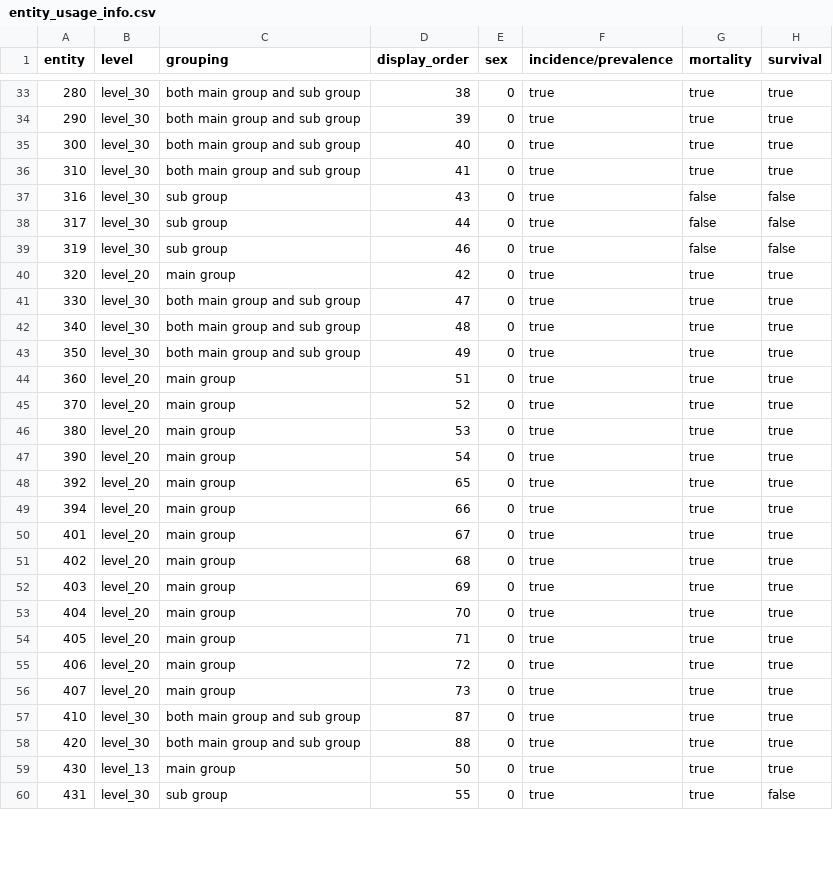
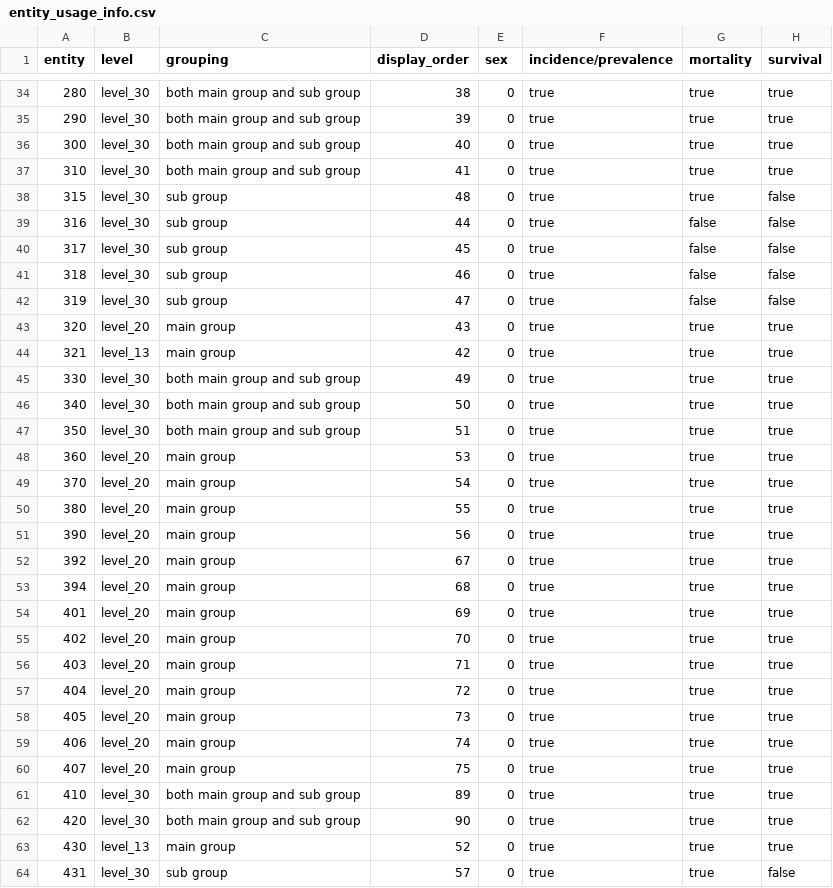
Before and after one commit to CancerRegistryOfNorway/NORDCAN, a CSV file: specifications/entity_usage_info.csv, drawn as a sheet; only a part is shown, gaps mark what is left out; the diff covers the shown part only.

```diff
--- a/specifications/entity_usage_info.csv
+++ b/specifications/entity_usage_info.csv
@@ -36,25 +37,28 @@ entity;level;grouping;display_order;sex;incidence/prevalence;mortality;survival
 310;level_30;both main group and sub group;41;0;true;true;true
-316;level_30;sub group;43;0;true;false;false
-317;level_30;sub group;44;0;true;false;false
-319;level_30;sub group;46;0;true;false;false
-320;level_20;main group;42;0;true;true;true
-330;level_30;both main group and sub group;47;0;true;true;true
-340;level_30;both main group and sub group;48;0;true;true;true
-350;level_30;both main group and sub group;49;0;true;true;true
-360;level_20;main group;51;0;true;true;true
-370;level_20;main group;52;0;true;true;true
-380;level_20;main group;53;0;true;true;true
-390;level_20;main group;54;0;true;true;true
-392;level_20;main group;65;0;true;true;true
-394;level_20;main group;66;0;true;true;true
-401;level_20;main group;67;0;true;true;true
-402;level_20;main group;68;0;true;true;true
-403;level_20;main group;69;0;true;true;true
-404;level_20;main group;70;0;true;true;true
-405;level_20;main group;71;0;true;true;true
-406;level_20;main group;72;0;true;true;true
-407;level_20;main group;73;0;true;true;true
-410;level_30;both main group and sub group;87;0;true;true;true
-420;level_30;both main group and sub group;88;0;true;true;true
-430;level_13;main group;50;0;true;true;true
-431;level_30;sub group;55;0;true;true;false
+315;level_30;sub group;48;0;true;true;false
+316;level_30;sub group;44;0;true;false;false
+317;level_30;sub group;45;0;true;false;false
+318;level_30;sub group;46;0;true;false;false
+319;level_30;sub group;47;0;true;false;false
+320;level_20;main group;43;0;true;true;true
+321;level_13;main group;42;0;true;true;true
+330;level_30;both main group and sub group;49;0;true;true;true
+340;level_30;both main group and sub group;50;0;true;true;true
+350;level_30;both main group and sub group;51;0;true;true;true
+360;level_20;main group;53;0;true;true;true
+370;level_20;main group;54;0;true;true;true
+380;level_20;main group;55;0;true;true;true
+390;level_20;main group;56;0;true;true;true
+392;level_20;main group;67;0;true;true;true
+394;level_20;main group;68;0;true;true;true
+401;level_20;main group;69;0;true;true;true
+402;level_20;main group;70;0;true;true;true
+403;level_20;main group;71;0;true;true;true
+404;level_20;main group;72;0;true;true;true
+405;level_20;main group;73;0;true;true;true
+406;level_20;main group;74;0;true;true;true
+407;level_20;main group;75;0;true;true;true
+410;level_30;both main group and sub group;89;0;true;true;true
+420;level_30;both main group and sub group;90;0;true;true;true
+430;level_13;main group;52;0;true;true;true
+431;level_30;sub group;57;0;true;true;false
```
Also changed, not shown: 1 added row and 22 edited cells elsewhere in this file, specifications/entity_8.2_vs_9.0.csv, specifications/icd10_to_entity_columns.csv, 3 other files.
